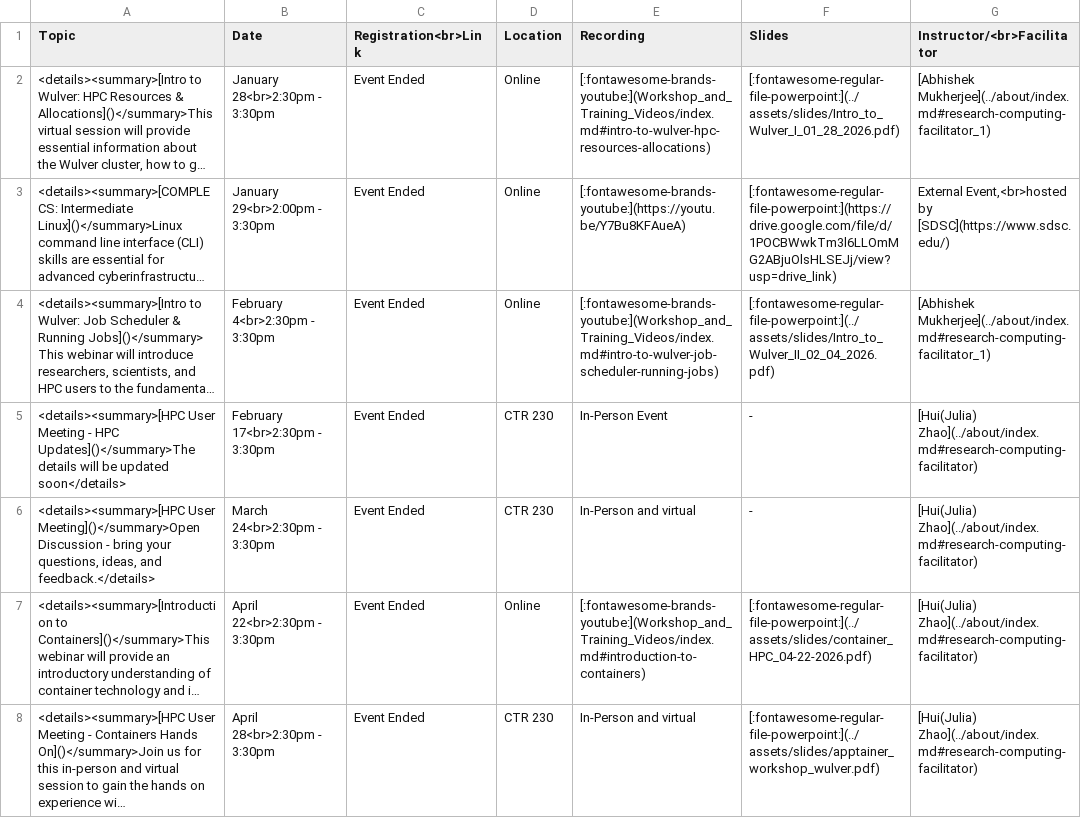
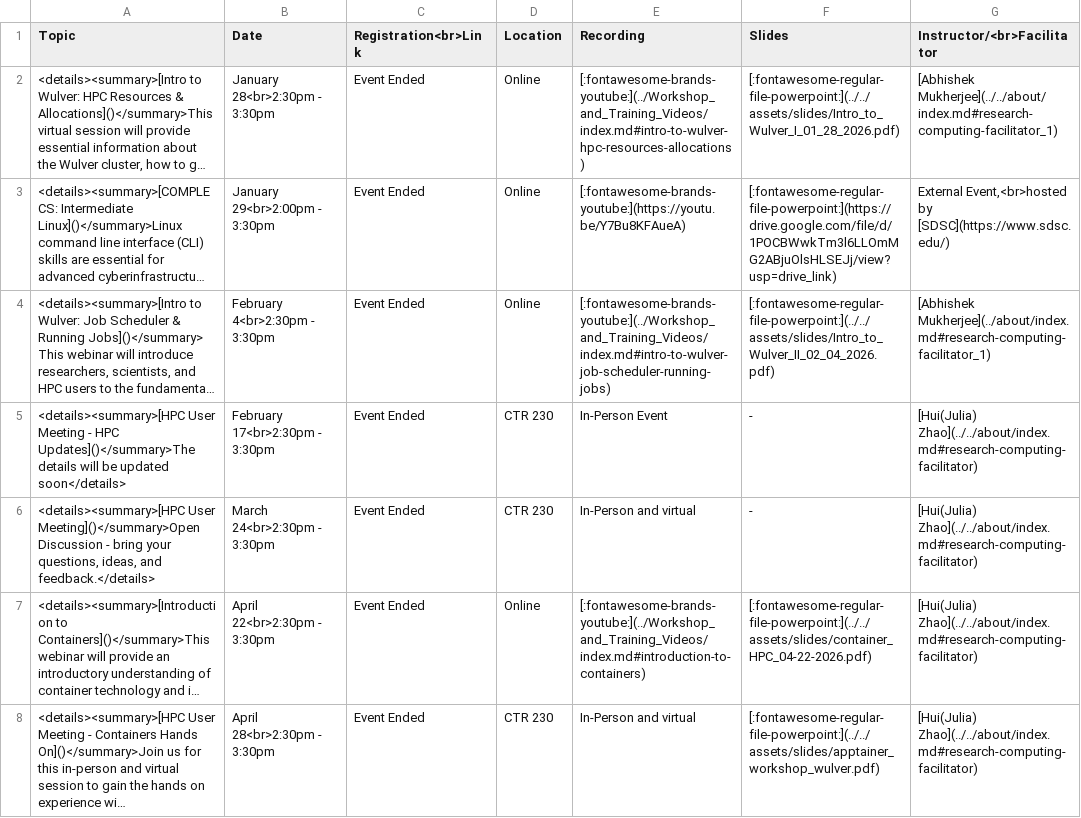
Before and after one commit to arcs-njit-edu/Docs, a CSV file: assets/tables/trainings/2026_spring.csv, drawn as a sheet; long unchanged cells end in …; the diff names each change by its address in the sheet, - before the commit and + after, or states it on an @@ line.

```diff
--- a/assets/tables/trainings/2026_spring.csv
+++ b/assets/tables/trainings/2026_spring.csv
-E2 (Recording): [:fontawesome-brands-youtube:](Workshop_and_Training_Videos/index.md#intro-to-wulver-hpc-resources-allocations)
+E2 (Recording): [:fontawesome-brands-youtube:](../Workshop_and_Training_Videos/index.md#intro-to-wulver-hpc-resources-allocations)
-F2 (Slides): [:fontawesome-regular-file-powerpoint:](../assets/slides/Intro_to_Wulver_I_01_28_2026.pdf)
+F2 (Slides): [:fontawesome-regular-file-powerpoint:](../../assets/slides/Intro_to_Wulver_I_01_28_2026.pdf)
-G2 (Instructor/<br>Facilitator): [Abhishek Mukherjee](../about/index.md#research-computing-facilitator_1)
+G2 (Instructor/<br>Facilitator): [Abhishek Mukherjee](../../about/index.md#research-computing-facilitator_1)
-E4 (Recording): [:fontawesome-brands-youtube:](Workshop_and_Training_Videos/index.md#intro-to-wulver-job-scheduler-running-jobs)
+E4 (Recording): [:fontawesome-brands-youtube:](../Workshop_and_Training_Videos/index.md#intro-to-wulver-job-scheduler-running-jobs)
-F4 (Slides): [:fontawesome-regular-file-powerpoint:](../assets/slides/Intro_to_Wulver_II_02_04_2026.pdf)
+F4 (Slides): [:fontawesome-regular-file-powerpoint:](../../assets/slides/Intro_to_Wulver_II_02_04_2026.pdf)
-G5:G8 (Instructor/<br>Facilitator): [Hui(Julia) Zhao](../about/index.md#research-computing-facilitator)
+G5:G8 (Instructor/<br>Facilitator): [Hui(Julia) Zhao](../../about/index.md#research-computing-facilitator)
-E7 (Recording): [:fontawesome-brands-youtube:](Workshop_and_Training_Videos/index.md#introduction-to-containers)
+E7 (Recording): [:fontawesome-brands-youtube:](../Workshop_and_Training_Videos/index.md#introduction-to-containers)
-F7 (Slides): [:fontawesome-regular-file-powerpoint:](../assets/slides/container_HPC_04-22-2026.pdf)
+F7 (Slides): [:fontawesome-regular-file-powerpoint:](../../assets/slides/container_HPC_04-22-2026.pdf)
-F8 (Slides): [:fontawesome-regular-file-powerpoint:](../assets/slides/apptainer_workshop_wulver.pdf)
+F8 (Slides): [:fontawesome-regular-file-powerpoint:](../../assets/slides/apptainer_workshop_wulver.pdf)
```
Also changed, not shown: 9 other files.
